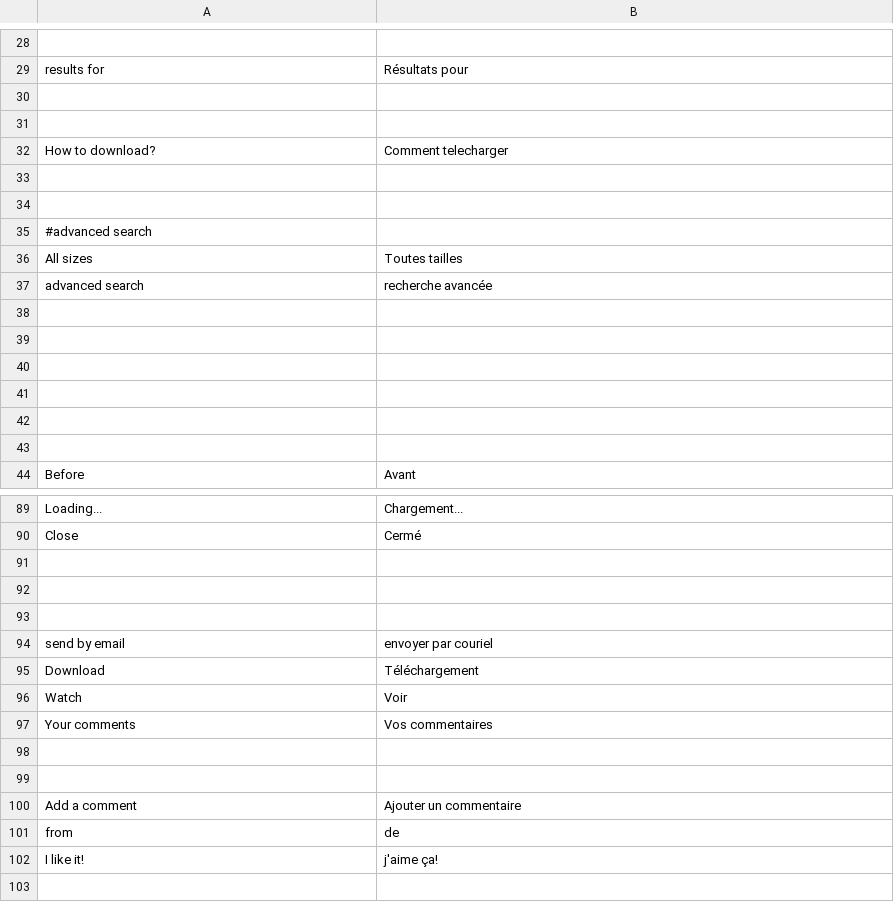
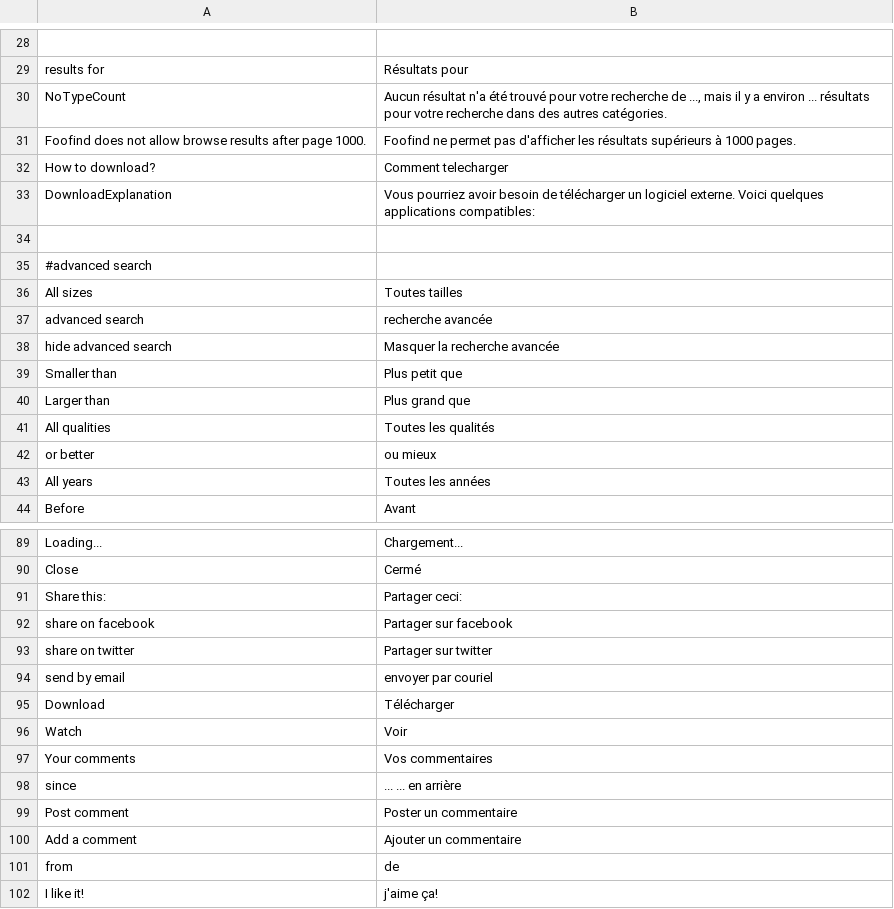
Before and after one commit to Weej1/foofind, a CSV file: application/lang/source-fr.csv, drawn as a sheet; only a part is shown, gaps mark what is left out; the shorter side is filled out with more unchanged rows; the diff covers the shown part only.

```diff
--- a/application/lang/source-fr.csv
+++ b/application/lang/source-fr.csv
@@ -29,6 +29,6 @@
 "results for";"Résultats pour"
-
-
+"NoTypeCount";"Aucun résultat n'a été trouvé pour votre recherche de ..., mais il y a environ ... résultats pour votre recherche dans des autres catégories."
+"Foofind does not allow browse results after page 1000.";"Foofind ne permet pas d'afficher les résultats supérieurs à 1000 pages."
 "How to download?";"Comment telecharger"
-
+"DownloadExplanation";"Vous pourriez avoir besoin de télécharger un logiciel externe. Voici quelques applications compatibles:"
 
@@ -37,8 +37,8 @@
 "advanced search";"recherche avancée"
-
-
-
-
-
-
+"hide advanced search";"Masquer la recherche avancée"
+"Smaller than";"Plus petit que"
+"Larger than";"Plus grand que"
+"All qualities";"Toutes les qualités"
+"or better";"ou mieux"
+"All years";"Toutes les années"
 "Before";"Avant"
@@ -90,11 +90,11 @@
 "Close";"Cermé"
-
-
-
+"Share this:";"Partager ceci:"
+"share on facebook";"Partager sur facebook"
+"share on twitter";"Partager sur twitter"
 "send by email";"envoyer par couriel"
-"Download";"Téléchargement"
+"Download";"Télécharger"
 "Watch";"Voir"
 "Your comments";"Vos commentaires"
-
-
+"since";"... ... en arrière"
+"Post comment";"Poster un commentaire"
 "Add a comment";"Ajouter un commentaire"
```
Also changed, not shown: 149 added rows, 10 removed rows and 40 edited cells elsewhere in this file, application/lang/source-it.csv, 2 other files.
